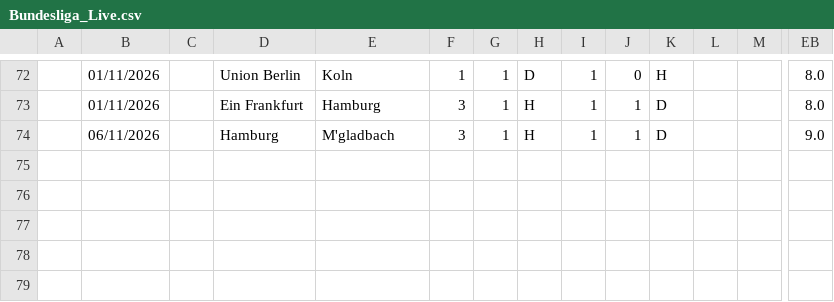
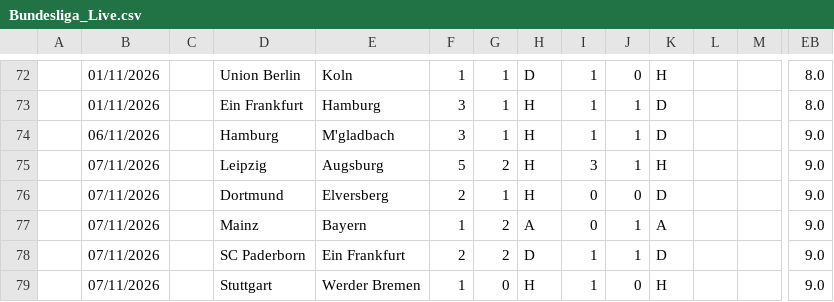
Before and after one commit to iFelice/SoccerMath2.0, a CSV file: SoccerMath/database/Bundesliga_Live.csv, drawn as a sheet; only a part is shown, gaps mark what is left out; rows hold the shown columns only; the diff names each change by its address in the sheet, - before the commit and + after, or states it on an @@ line.

```diff
--- a/SoccerMath/database/Bundesliga_Live.csv
+++ b/SoccerMath/database/Bundesliga_Live.csv
+row 75:  | 07/11/2026 |  | Leipzig | Augsburg | 5 | 2 | H | 3 | 1 | H |  |  | 9.0
+row 76:  | 07/11/2026 |  | Dortmund | Elversberg | 2 | 1 | H | 0 | 0 | D |  |  | 9.0
+row 77:  | 07/11/2026 |  | Mainz | Bayern | 1 | 2 | A | 0 | 1 | A |  |  | 9.0
+row 78:  | 07/11/2026 |  | SC Paderborn | Ein Frankfurt | 2 | 2 | D | 1 | 1 | D |  |  | 9.0
+row 79:  | 07/11/2026 |  | Stuttgart | Werder Bremen | 1 | 0 | H | 1 | 0 | H |  |  | 9.0
```
Also changed, not shown: SoccerMath/database/LaLiga_Live.csv, SoccerMath/database/Ligue1_Live.csv, 2 other files.
